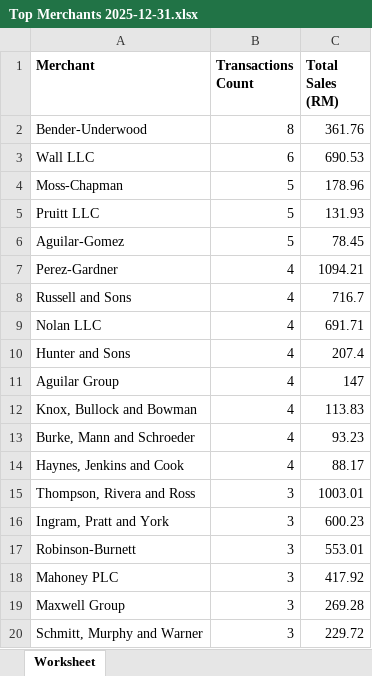
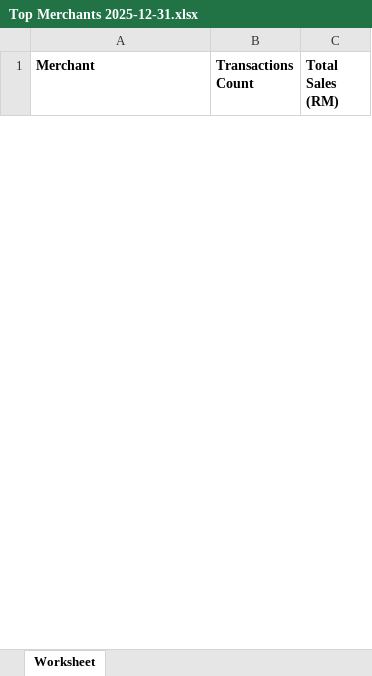
Before and after one commit to PANGYIHE/Portfolio, an Excel workbook: Transaction and Refund Analysis/csv_file/Top Merchants 2025-12-31.xlsx, sheet Worksheet, drawn as a sheet; only a part is shown; values as stored, in another font and other column widths than the file's, no borders; removed rows and columns are numbered as before the commit, all else as after; the diff covers the shown part only; the diff names each change by its address in the sheet, - before the commit and + after, or states it on an @@ line.

```diff
--- a/Transaction and Refund Analysis/csv_file/Top Merchants 2025-12-31.xlsx (sheet Worksheet)
+++ b/Transaction and Refund Analysis/csv_file/Top Merchants 2025-12-31.xlsx (sheet Worksheet)
-row 2: Bender-Underwood | 8 | 361.76
-row 3: Wall LLC | 6 | 690.53
-row 4: Moss-Chapman | 5 | 178.96
-row 5: Pruitt LLC | 5 | 131.93
-row 6: Aguilar-Gomez | 5 | 78.45
-row 7: Perez-Gardner | 4 | 1094.21
-row 8: Russell and Sons | 4 | 716.7
-row 9: Nolan LLC | 4 | 691.71
-row 10: Hunter and Sons | 4 | 207.4
-row 11: Aguilar Group | 4 | 147
-row 12: Knox, Bullock and Bowman | 4 | 113.83
-row 13: Burke, Mann and Schroeder | 4 | 93.23
-row 14: Haynes, Jenkins and Cook | 4 | 88.17
-row 15: Thompson, Rivera and Ross | 3 | 1003.01
-row 16: Ingram, Pratt and York | 3 | 600.23
-row 17: Robinson-Burnett | 3 | 553.01
-row 18: Mahoney PLC | 3 | 417.92
-row 19: Maxwell Group | 3 | 269.28
-row 20: Schmitt, Murphy and Warner | 3 | 229.72
```
Also changed, not shown: 10 added rows and 74 removed rows elsewhere in this sheet, 17 other files.
